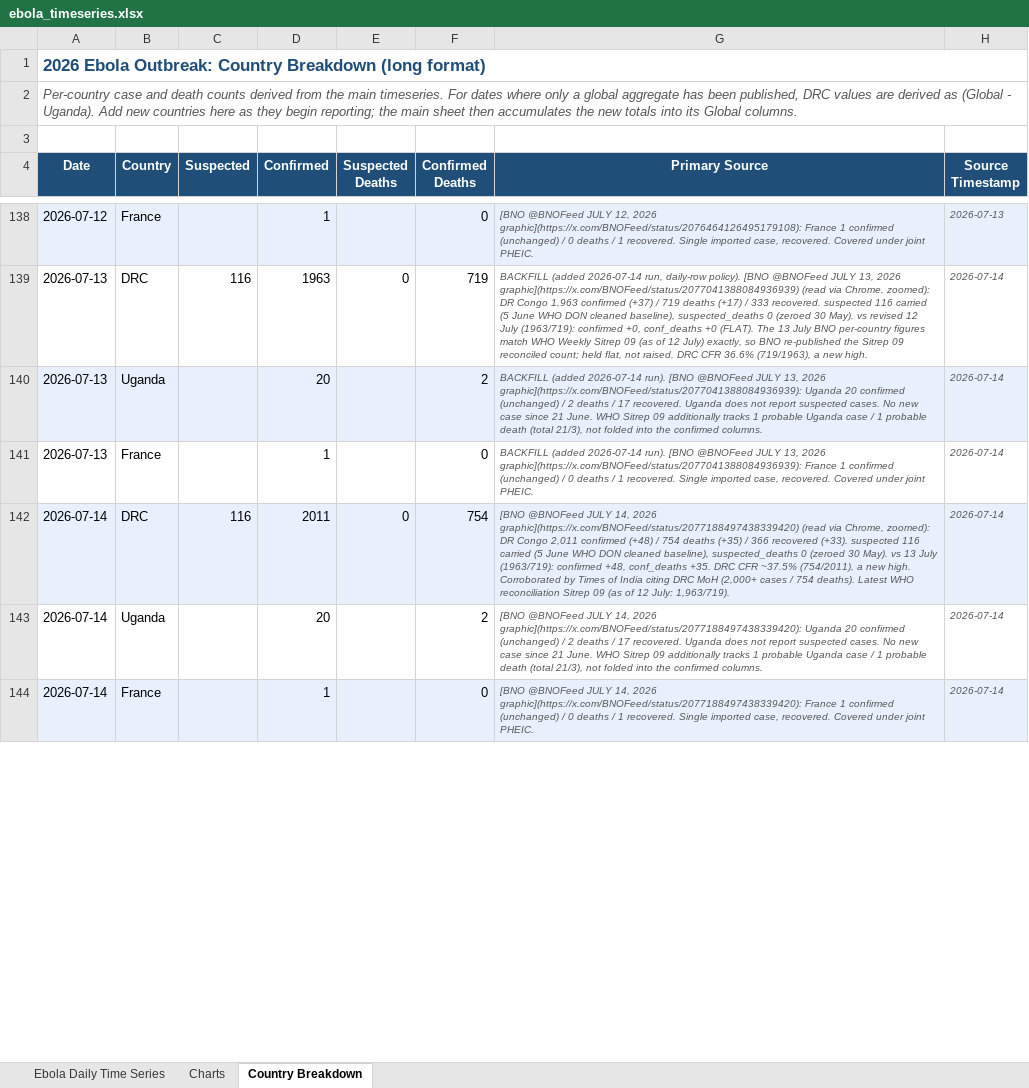
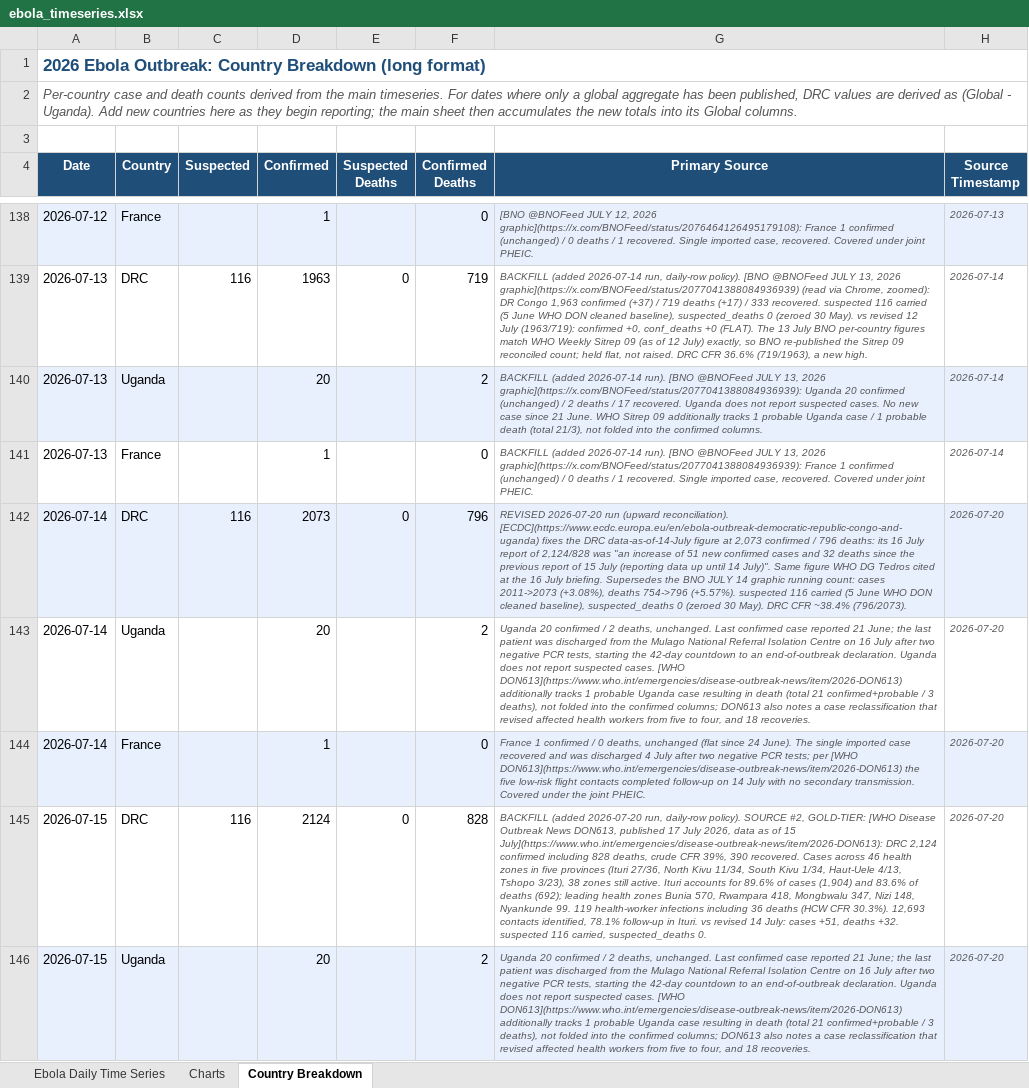
Before and after one commit to webbegole/ebola-bundibugyo-tracker-2026, an Excel workbook: outputs/ebola_timeseries.xlsx, sheet Country Breakdown, drawn as a sheet; only a part is shown, gaps mark what is left out; values as stored, in another font and other column widths than the file's, no borders; the diff covers the shown part only; the diff names each change by its address in the sheet, - before the commit and + after, or states it on an @@ line.

Commit message:
Daily update 2026-07-20: WHO DON613 reconciles 15 July; 15/17/18/19 July backfilled; global 2,365 confirmed / 932 deaths

```diff
--- a/outputs/ebola_timeseries.xlsx (sheet Country Breakdown)
+++ b/outputs/ebola_timeseries.xlsx (sheet Country Breakdown)
-D142 (Confirmed): 2011
+D142 (Confirmed): 2073
-F142 (Confirmed Deaths): 754
+F142 (Confirmed Deaths): 796
-G142 (Primary Source): [BNO @BNOFeed JULY 14, 2026 graphic](https://x.com/BNOFeed/status/2077188497438339420) (read via Chrome, zoomed): DR Congo 2,011 confirmed (+48) / 754 deaths (+35) / 366 recovered (+33). suspected 116 carried (5 June WHO DON cleaned baseline), suspected_deaths 0 (zeroed 30 May). vs 13 July (1963/719): confirmed +48, conf_deaths +35. DRC CFR ~37.5% (754/2011), a new high. Corroborated by Times of India citing DRC MoH (2,000+ cases / 754 deaths). Latest WHO reconciliation Sitrep 09 (as of 12 July: 1,963/719).
+G142 (Primary Source): REVISED 2026-07-20 run (upward reconciliation). [ECDC](https://www.ecdc.europa.eu/en/ebola-outbreak-democratic-republic-congo-and-uganda) fixes the DRC data-as-of-14-July figure at 2,073 confirmed / 796 deaths: its 16 July report of 2,124/828 was "an increase of 51 new confirmed cases and 32 deaths since the previous report of 15 July (reporting data up until 14 July)". Same figure WHO DG Tedros cited at the 16 July briefing. Supersedes the BNO JULY 14 graphic running count: cases 2011->2073 (+3.08%), deaths 754->796 (+5.57%). suspected 116 carried (5 June WHO DON cleaned baseline), suspected_deaths 0 (zeroed 30 May). DRC CFR ~38.4% (796/2073).
-H142:H144 (Source Timestamp): 2026-07-14
+H142:H144 (Source Timestamp): 2026-07-20
-G143 (Primary Source): [BNO @BNOFeed JULY 14, 2026 graphic](https://x.com/BNOFeed/status/2077188497438339420): Uganda 20 confirmed (unchanged) / 2 deaths / 17 recovered. Uganda does not report suspected cases. No new case since 21 June. WHO Sitrep 09 additionally tracks 1 probable Uganda case / 1 probable death (total 21/3), not folded into the confirmed columns.
+G143 (Primary Source): Uganda 20 confirmed / 2 deaths, unchanged. Last confirmed case reported 21 June; the last patient was discharged from the Mulago National Referral Isolation Centre on 16 July after two negative PCR tests, starting the 42-day countdown to an end-of-outbreak declaration. Uganda does not report suspected cases. [WHO DON613](https://www.who.int/emergencies/disease-outbreak-news/item/2026-DON613) additionally tracks 1 probable Uganda case resulting in death (total 21 confirmed+probable / 3 deaths), not folded into the confirmed columns; DON613 also notes a case reclassification that revised affected health workers from five to four, and 18 recoveries.
-G144 (Primary Source): [BNO @BNOFeed JULY 14, 2026 graphic](https://x.com/BNOFeed/status/2077188497438339420): France 1 confirmed (unchanged) / 0 deaths / 1 recovered. Single imported case, recovered. Covered under joint PHEIC.
+G144 (Primary Source): France 1 confirmed / 0 deaths, unchanged (flat since 24 June). The single imported case recovered and was discharged 4 July after two negative PCR tests; per [WHO DON613](https://www.who.int/emergencies/disease-outbreak-news/item/2026-DON613) the five low-risk flight contacts completed follow-up on 14 July with no secondary transmission. Covered under the joint PHEIC.
+row 145: 2026-07-15 | DRC | 116 | 2124 | 0 | 828 | BACKFILL (added 2026-07-20 run, daily-row policy). SOURCE #2, GOLD-TIER: [WHO Disease Outbreak News DON613, published 17 July 2026, data as of 15 July](https://www.who.int/emergencies/disease-outbreak-news/item/2026-DON613): DRC 2,124 confirmed including 828 deaths, crude CFR 39%, 390 recovered. Cases across 46 health zones in five provinces (Ituri 27/36, North Kivu 11/34, South Kivu 1/34, Haut-Uele 4/13, Tshopo 3/23), 38 zones still active. Ituri accounts for 89.6% of cases (1,904) and 83.6% of deaths (692); leading health zones Bunia 570, Rwampara 418, Mongbwalu 347, Nizi 148, Nyankunde 99. 119 health-worker infections including 36 deaths (HCW CFR 30.3%). 12,693 contacts identified, 78.1% follow-up in Ituri. vs revised 14 July: cases +51, deaths +32. suspected 116 carried, suspected_deaths 0. | 2026-07-20
+row 146: 2026-07-15 | Uganda |  | 20 |  | 2 | Uganda 20 confirmed / 2 deaths, unchanged. Last confirmed case reported 21 June; the last patient was discharged from the Mulago National Referral Isolation Centre on 16 July after two negative PCR tests, starting the 42-day countdown to an end-of-outbreak declaration. Uganda does not report suspected cases. [WHO DON613](https://www.who.int/emergencies/disease-outbreak-news/item/2026-DON613) additionally tracks 1 probable Uganda case resulting in death (total 21 confirmed+probable / 3 deaths), not folded into the confirmed columns; DON613 also notes a case reclassification that revised affected health workers from five to four, and 18 recoveries. | 2026-07-20
```
Also changed, not shown: 10 added rows, 8 edited cells and cell formats elsewhere in this sheet, sheet Ebola Daily Time Series, sheet Charts, 6 other files.
